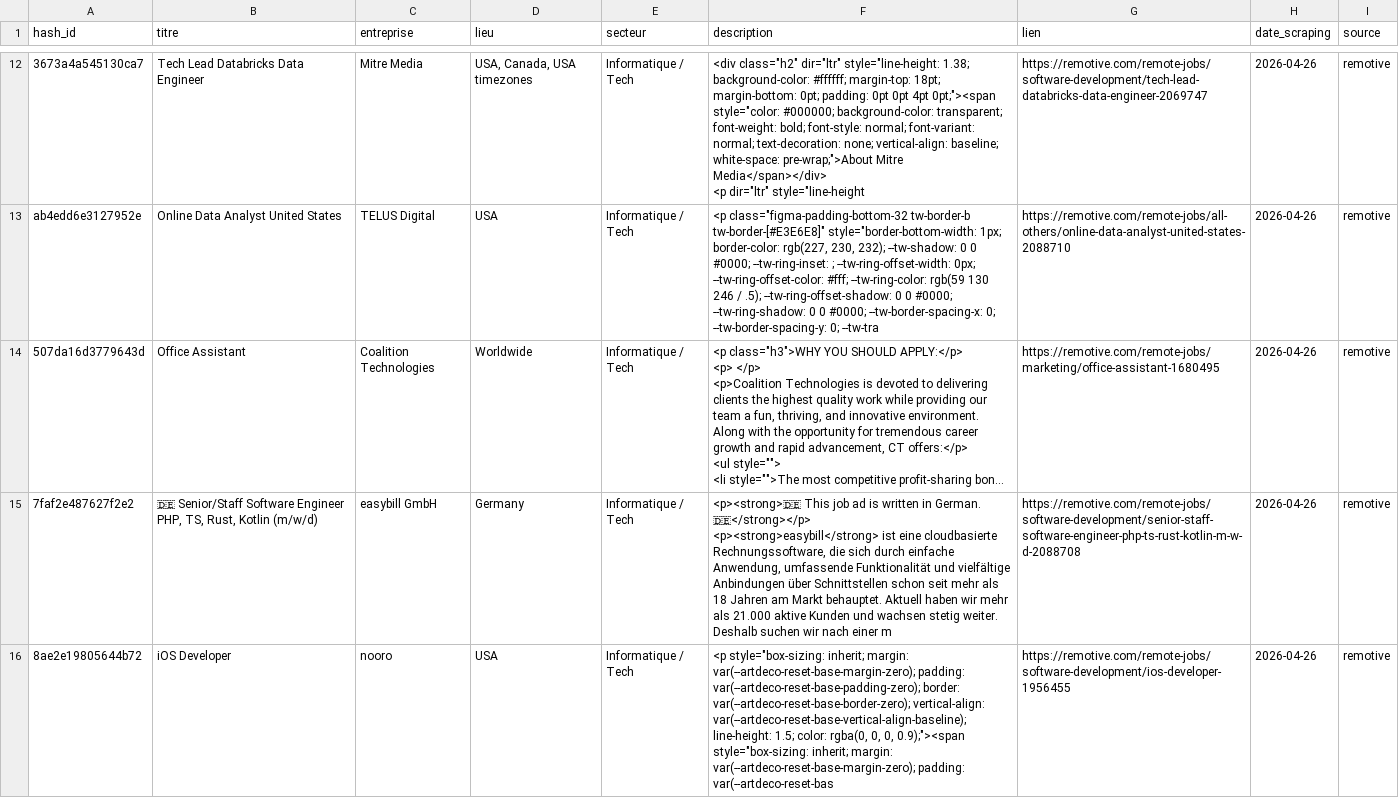
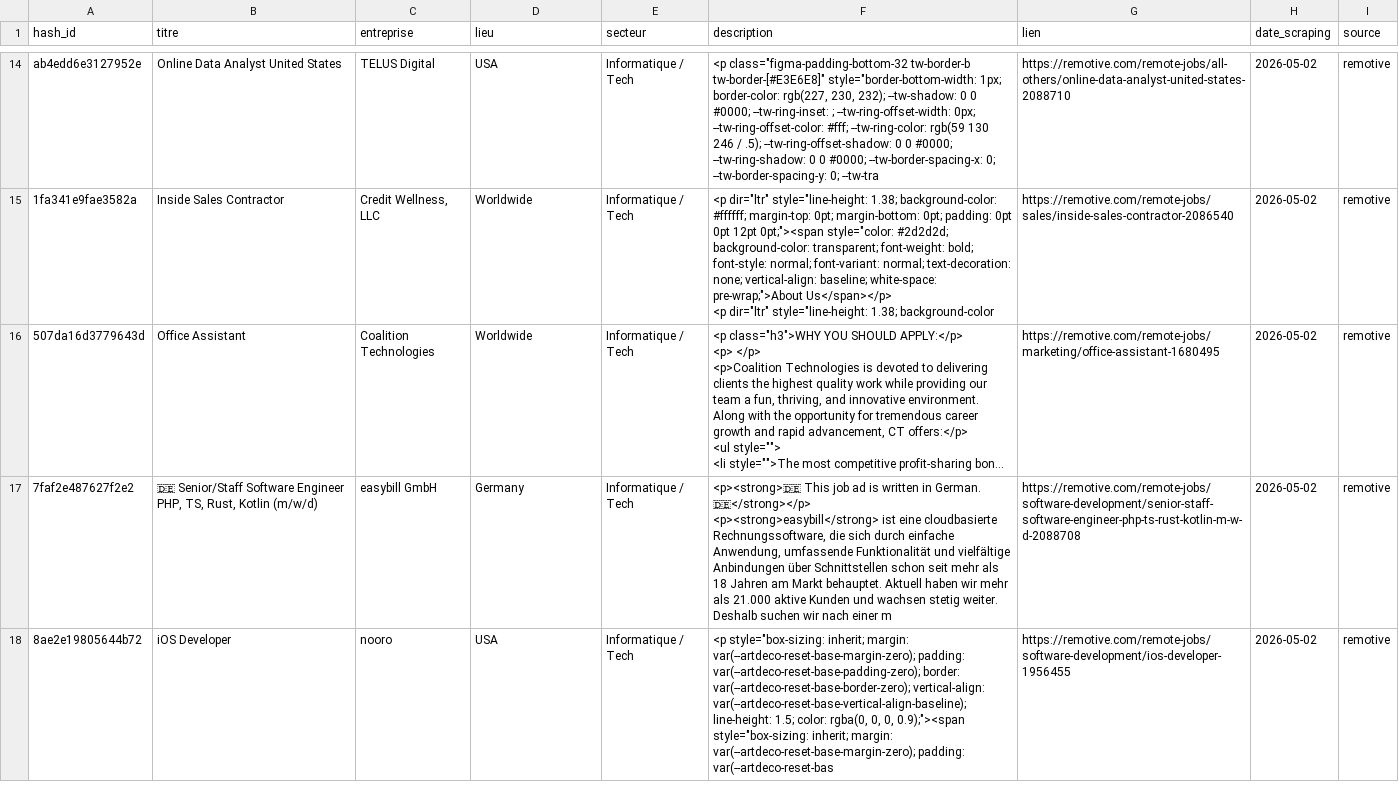
Before and after one commit to ily25-11/mon-projet, a CSV file: data/offres_remotive.csv, drawn as a sheet; only a part is shown, gaps mark what is left out; long unchanged cells end in …; removed rows and columns are numbered as before the commit, all else as after; ↵ is a line break in a cell; the diff covers the shown part only; the diff names each change by its address in the sheet, - before the commit and + after, or states it on an @@ line.

```diff
--- a/data/offres_remotive.csv
+++ b/data/offres_remotive.csv
-row 12: 3673a4a545130ca7 | Tech Lead Databricks Data Engineer | Mitre Media | USA, Canada, USA timezones | Informatique / Tech | <div class="h2" dir="ltr" style="line-height: 1.38; background-color: #ffffff; margin-top: 18pt; margin-bottom: 0pt; padding: 0pt 0pt 4pt 0pt;"><span style="color: #000000; background-color: transparent; font-weight: bold; font-style: normal; font-variant: normal; text-decoration: none; vertical-align: baseline; white-space: pre-wrap;">About Mitre Media</span></div> ↵ <p dir="ltr" style="line-height | https://remotive.com/remote-jobs/software-development/tech-lead-databricks-data-engineer-2069747 | 2026-04-26 | remotive
-H14 (date_scraping): 2026-04-26
+H14 (date_scraping): 2026-05-02
+row 15: 1fa341e9fae3582a | Inside Sales Contractor | Credit Wellness, LLC | Worldwide | Informatique / Tech | <p dir="ltr" style="line-height: 1.38; background-color: #ffffff; margin-top: 0pt; margin-bottom: 0pt; padding: 0pt 0pt 12pt 0pt;"><span style="color: #2d2d2d; background-color: transparent; font-weight: bold; font-style: normal; font-variant: normal; text-decoration: none; vertical-align: baseline; white-space: pre-wrap;">About Us</span></p> ↵ <p dir="ltr" style="line-height: 1.38; background-color | https://remotive.com/remote-jobs/sales/inside-sales-contractor-2086540 | 2026-05-02 | remotive
-H16:H18 (date_scraping): 2026-04-26
+H16:H18 (date_scraping): 2026-05-02
```
Also changed, not shown: 2 added rows, 1 removed row and 17 edited cells elsewhere in this file, data/offres_serpapi.csv, data/offres_themuse.csv, 21 other files.
